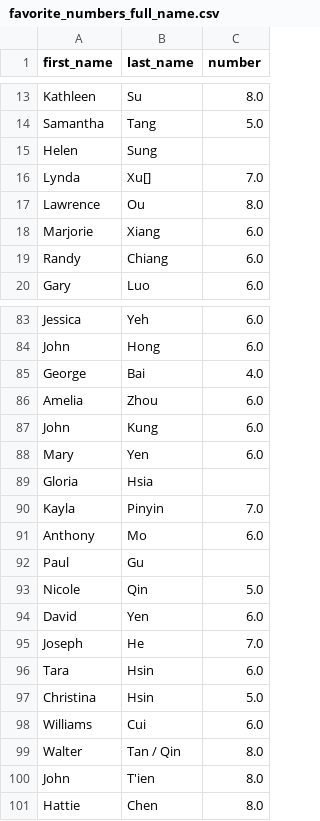
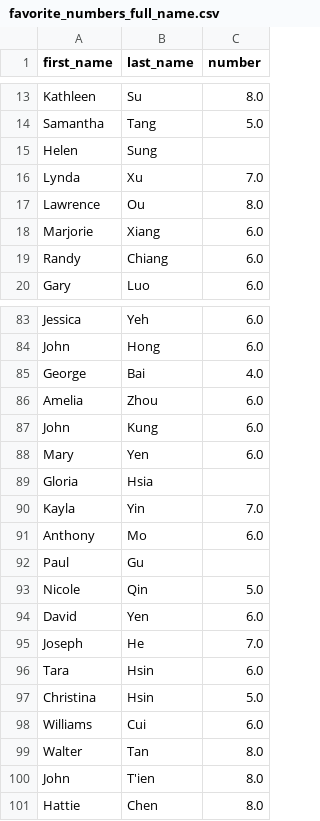
Before and after one commit to WestHealth/scipy2022-missingness-tutorial, a CSV file: data/favorite_numbers_full_name.csv, drawn as a sheet; only a part is shown, gaps mark what is left out.

```diff
--- a/data/favorite_numbers_full_name.csv
+++ b/data/favorite_numbers_full_name.csv
@@ -15,3 +15,3 @@ Samantha,Tang,5.0
 Helen,Sung,
-Lynda,Xu[],7.0
+Lynda,Xu,7.0
 Lawrence,Ou,8.0
@@ -89,3 +89,3 @@ Mary,Yen,6.0
 Gloria,Hsia,
-Kayla,Pinyin,7.0
+Kayla,Yin,7.0
 Anthony,Mo,6.0
@@ -98,3 +98,3 @@ Christina,Hsin,5.0
 Williams,Cui,6.0
-Walter,Tan / Qin,8.0
+Walter,Tan,8.0
 John,T'ien,8.0
```
Also changed, not shown: 4 other files.
